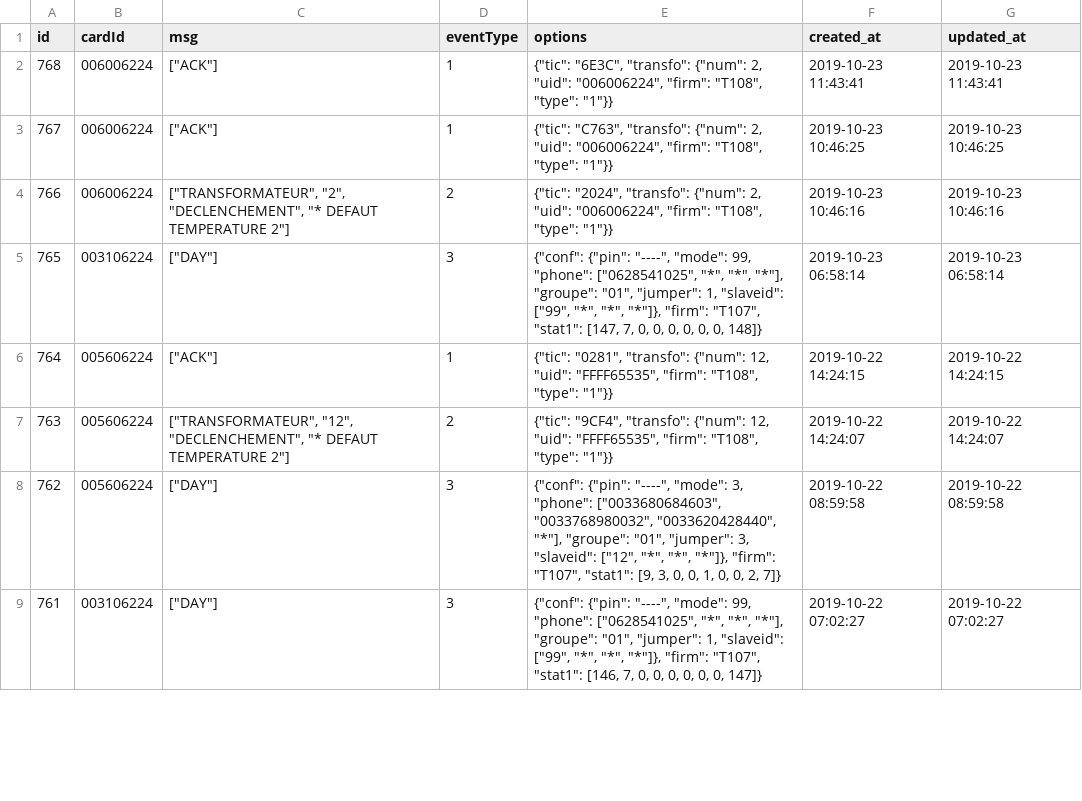
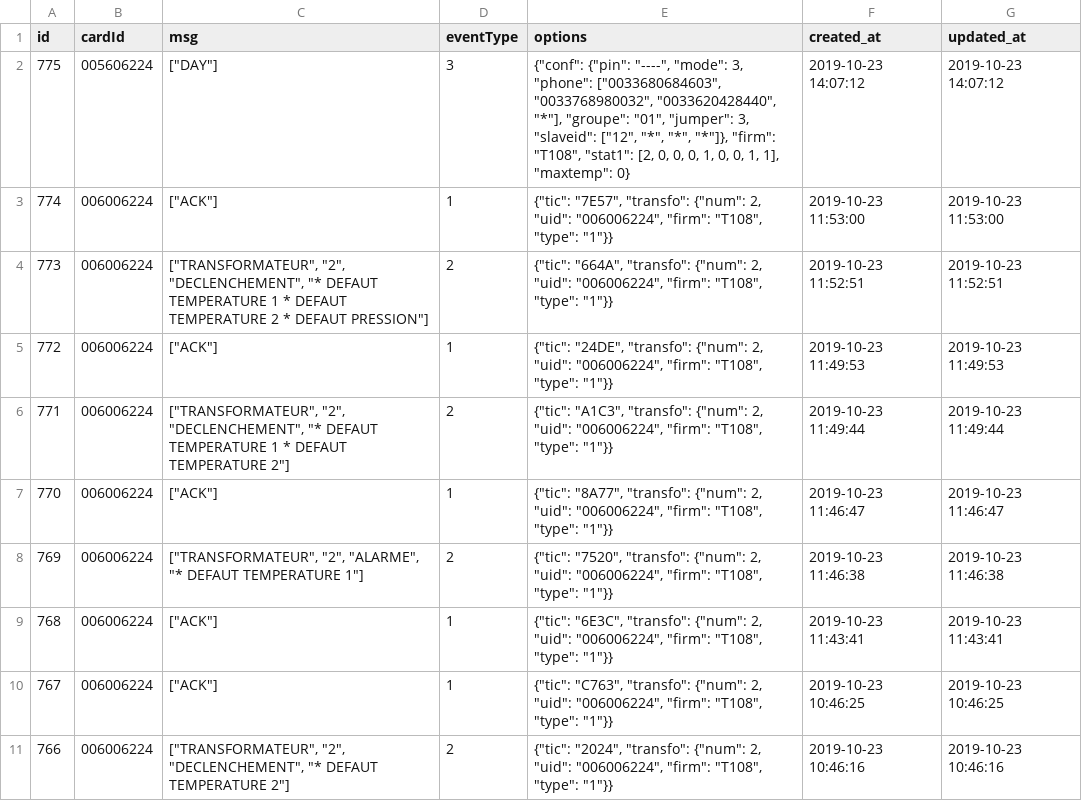
Before and after one commit to theonaciri/pasdt, a CSV file: public/json/data/dump.csv, drawn as a sheet; only a part is shown; the shorter side is filled out with more unchanged rows.

```diff
--- a/public/json/data/dump.csv
+++ b/public/json/data/dump.csv
@@ -1,2 +1,9 @@
 id	cardId	msg	eventType	options	created_at	updated_at
+775	005606224	["DAY"]	3	{"conf": {"pin": "----", "mode": 3, "phone": ["0033680684603", "0033768980032", "0033620428440", "*"], "groupe": "01", "jumper": 3, "slaveid": ["12", "*", "*", "*"]}, "firm": "T108", "stat1": [2, 0, 0, 0, 1, 0, 0, 1, 1], "maxtemp": 0}	2019-10-23 14:07:12	2019-10-23 14:07:12
+774	006006224	["ACK"]	1	{"tic": "7E57", "transfo": {"num": 2, "uid": "006006224", "firm": "T108", "type": "1"}}	2019-10-23 11:53:00	2019-10-23 11:53:00
+773	006006224	["TRANSFORMATEUR", "2", "DECLENCHEMENT", "* DEFAUT TEMPERATURE 1 * DEFAUT TEMPERATURE 2 * DEFAUT PRESSION"]	2	{"tic": "664A", "transfo": {"num": 2, "uid": "006006224", "firm": "T108", "type": "1"}}	2019-10-23 11:52:51	2019-10-23 11:52:51
+772	006006224	["ACK"]	1	{"tic": "24DE", "transfo": {"num": 2, "uid": "006006224", "firm": "T108", "type": "1"}}	2019-10-23 11:49:53	2019-10-23 11:49:53
+771	006006224	["TRANSFORMATEUR", "2", "DECLENCHEMENT", "* DEFAUT TEMPERATURE 1 * DEFAUT TEMPERATURE 2"]	2	{"tic": "A1C3", "transfo": {"num": 2, "uid": "006006224", "firm": "T108", "type": "1"}}	2019-10-23 11:49:44	2019-10-23 11:49:44
+770	006006224	["ACK"]	1	{"tic": "8A77", "transfo": {"num": 2, "uid": "006006224", "firm": "T108", "type": "1"}}	2019-10-23 11:46:47	2019-10-23 11:46:47
+769	006006224	["TRANSFORMATEUR", "2", "ALARME", "* DEFAUT TEMPERATURE 1"]	2	{"tic": "7520", "transfo": {"num": 2, "uid": "006006224", "firm": "T108", "type": "1"}}	2019-10-23 11:46:38	2019-10-23 11:46:38
 768	006006224	["ACK"]	1	{"tic": "6E3C", "transfo": {"num": 2, "uid": "006006224", "firm": "T108", "type": "1"}}	2019-10-23 11:43:41	2019-10-23 11:43:41
```
Also changed, not shown: 23 other files.
